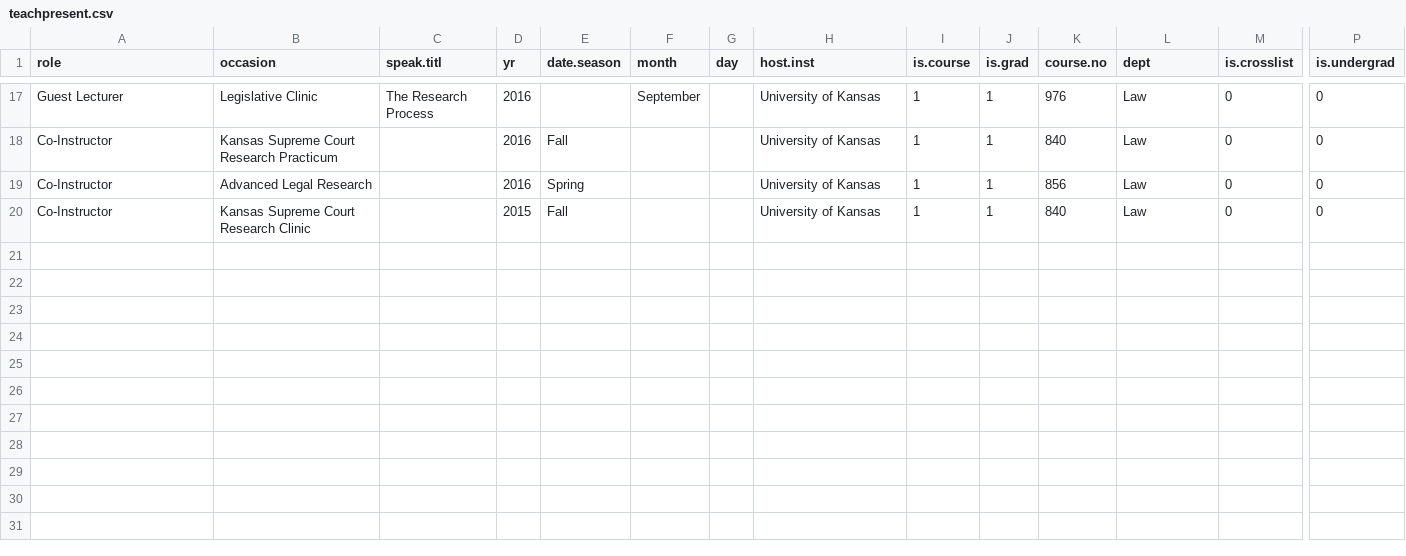
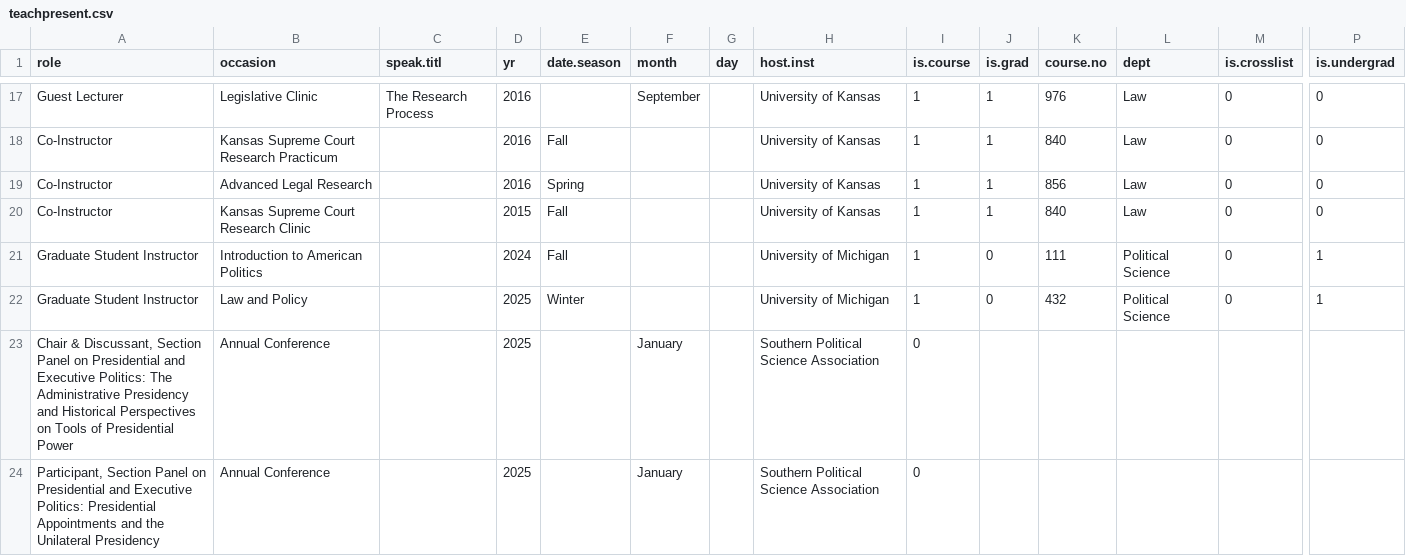
Before and after one commit to nbrdsong/nbrdsong.github.io, a CSV file: data/teachpresent.csv, drawn as a sheet; only a part is shown, gaps mark what is left out; rows hold the shown columns only; the diff names each change by its address in the sheet, - before the commit and + after, or states it on an @@ line.

```diff
--- a/data/teachpresent.csv
+++ b/data/teachpresent.csv
+row 21: Graduate Student Instructor | Introduction to American Politics |  | 2024 | Fall |  |  | University of Michigan | 1 | 0 | 111 | Political Science | 0 | 1
+row 22: Graduate Student Instructor | Law and Policy |  | 2025 | Winter |  |  | University of Michigan | 1 | 0 | 432 | Political Science | 0 | 1
+row 23: Chair & Discussant, Section Panel on Presidential and Executive Politics: The Administrative Presidency and Historical Perspectives on Tools of Presidential Power | Annual Conference |  | 2025 |  | January |  | Southern Political Science Association | 0
+row 24: Participant, Section Panel on Presidential and Executive Politics: Presidential Appointments and the Unilateral Presidency | Annual Conference |  | 2025 |  | January |  | Southern Political Science Association | 0
```
Also changed, not shown: data/pubslist.csv.
